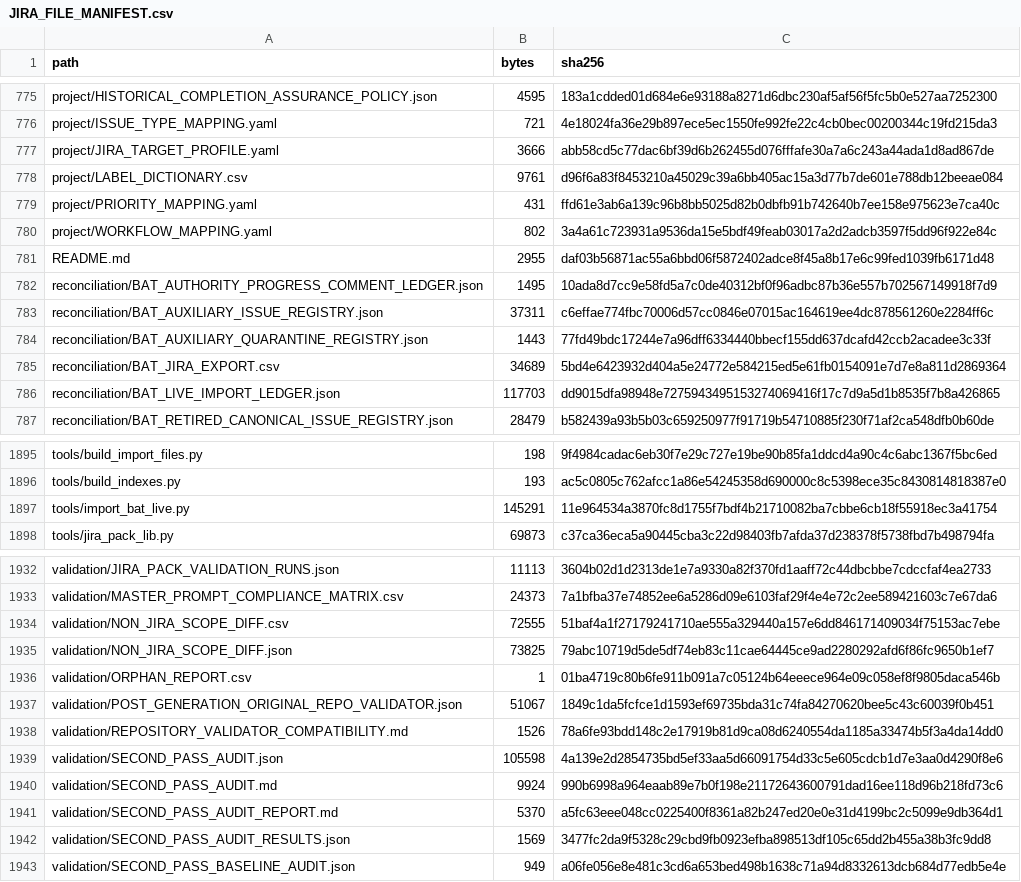
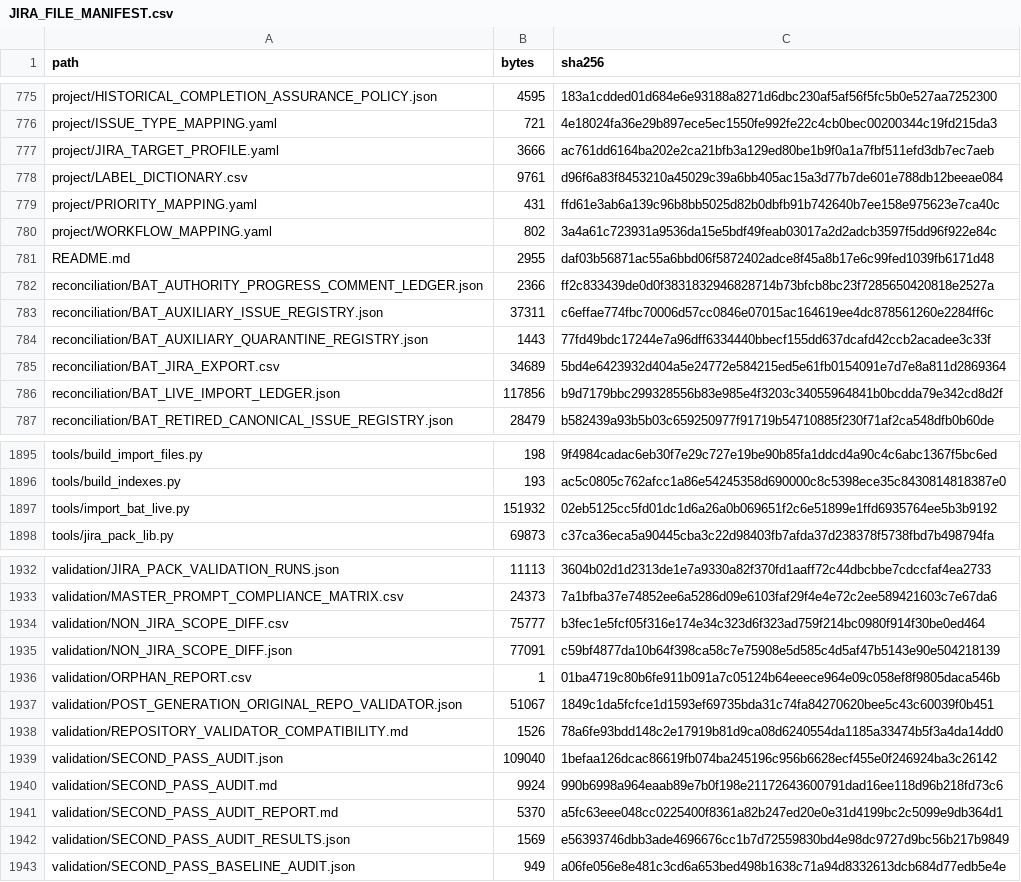
Before and after one commit to KevinSGarrett/BatteredAggieSyndrome, a CSV file: jira/validation/JIRA_FILE_MANIFEST.csv, drawn as a sheet; only a part is shown, gaps mark what is left out; the diff covers the shown part only.

```diff
--- a/jira/validation/JIRA_FILE_MANIFEST.csv
+++ b/jira/validation/JIRA_FILE_MANIFEST.csv
@@ -776,3 +776,3 @@ project/HISTORICAL_COMPLETION_ASSURANCE_POLICY.json,4595,183a1cdded01d684e6e9318
 project/ISSUE_TYPE_MAPPING.yaml,721,4e18024fa36e29b897ece5ec1550fe992fe22c4cb0bec00200344c19fd215da3
-project/JIRA_TARGET_PROFILE.yaml,3666,abb58cd5c77dac6bf39d6b262455d076fffafe30a7a6c243a44ada1d8ad867de
+project/JIRA_TARGET_PROFILE.yaml,3666,ac761dd6164ba202e2ca21bfb3a129ed80be1b9f0a1a7fbf511efd3db7ec7aeb
 project/LABEL_DICTIONARY.csv,9761,d96f6a83f8453210a45029c39a6bb405ac15a3d77b7de601e788db12beeae084
@@ -781,3 +781,3 @@ project/WORKFLOW_MAPPING.yaml,802,3a4a61c723931a9536da15e5bdf49feab03017a2d2adcb
 README.md,2955,daf03b56871ac55a6bbd06f5872402adce8f45a8b17e6c99fed1039fb6171d48
-reconciliation/BAT_AUTHORITY_PROGRESS_COMMENT_LEDGER.json,1495,10ada8d7cc9e58fd5a7c0de40312bf0f96adbc87b36e557b702567149918f7d9
+reconciliation/BAT_AUTHORITY_PROGRESS_COMMENT_LEDGER.json,2366,ff2c833439de0d0f3831832946828714b73bfcb8bc23f7285650420818e2527a
 reconciliation/BAT_AUXILIARY_ISSUE_REGISTRY.json,37311,c6effae774fbc70006d57cc0846e07015ac164619ee4dc878561260e2284ff6c
@@ -785,3 +785,3 @@ reconciliation/BAT_AUXILIARY_QUARANTINE_REGISTRY.json,1443,77fd49bdc17244e7a96df
 reconciliation/BAT_JIRA_EXPORT.csv,34689,5bd4e6423932d404a5e24772e584215ed5e61fb0154091e7d7e8a811d2869364
-reconciliation/BAT_LIVE_IMPORT_LEDGER.json,117703,dd9015dfa98948e7275943495153274069416f17c7d9a5d1b8535f7b8a426865
+reconciliation/BAT_LIVE_IMPORT_LEDGER.json,117856,b9d7179bbc299328556b83e985e4f3203c34055964841b0bcdda79e342cd8d2f
 reconciliation/BAT_RETIRED_CANONICAL_ISSUE_REGISTRY.json,28479,b582439a93b5b03c659250977f91719b54710885f230f71af2ca548dfb0b60de
@@ -1896,3 +1896,3 @@ tools/build_import_files.py,198,9f4984cadac6eb30f7e29c727e19be90b85fa1ddcd4a90c4
 tools/build_indexes.py,193,ac5c0805c762afcc1a86e54245358d690000c8c5398ece35c8430814818387e0
-tools/import_bat_live.py,145291,11e964534a3870fc8d1755f7bdf4b21710082ba7cbbe6cb18f55918ec3a41754
+tools/import_bat_live.py,151932,02eb5125cc5fd01dc1d6a26a0b069651f2c6e51899e1ffd6935764ee5b3b9192
 tools/jira_pack_lib.py,69873,c37ca36eca5a90445cba3c22d98403fb7afda37d238378f5738fbd7b498794fa
@@ -1933,4 +1933,4 @@ validation/JIRA_PACK_VALIDATION_RUNS.json,11113,3604b02d1d2313de1e7a9330a82f370f
 validation/MASTER_PROMPT_COMPLIANCE_MATRIX.csv,24373,7a1bfba37e74852ee6a5286d09e6103faf29f4e4e72c2ee589421603c7e67da6
-validation/NON_JIRA_SCOPE_DIFF.csv,72555,51baf4a1f27179241710ae555a329440a157e6dd846171409034f75153ac7ebe
-validation/NON_JIRA_SCOPE_DIFF.json,73825,79abc10719d5de5df74eb83c11cae64445ce9ad2280292afd6f86fc9650b1ef7
+validation/NON_JIRA_SCOPE_DIFF.csv,75777,b3fec1e5fcf05f316e174e34c323d6f323ad759f214bc0980f914f30be0ed464
+validation/NON_JIRA_SCOPE_DIFF.json,77091,c59bf4877da10b64f398ca58c7e75908e5d585c4d5af47b5143e90e504218139
 validation/ORPHAN_REPORT.csv,1,01ba4719c80b6fe911b091a7c05124b64eeece964e09c058ef8f9805daca546b
@@ -1938,6 +1938,6 @@ validation/POST_GENERATION_ORIGINAL_REPO_VALIDATOR.json,51067,1849c1da5fcfce1d15
 validation/REPOSITORY_VALIDATOR_COMPATIBILITY.md,1526,78a6fe93bdd148c2e17919b81d9ca08d6240554da1185a33474b5f3a4da14dd0
-validation/SECOND_PASS_AUDIT.json,105598,4a139e2d2854735bd5ef33aa5d66091754d33c5e605cdcb1d7e3aa0d4290f8e6
+validation/SECOND_PASS_AUDIT.json,109040,1befaa126dcac86619fb074ba245196c956b6628ecf455e0f246924ba3c26142
 validation/SECOND_PASS_AUDIT.md,9924,990b6998a964eaab89e7b0f198e21172643600791dad16ee118d96b218fd73c6
 validation/SECOND_PASS_AUDIT_REPORT.md,5370,a5fc63eee048cc0225400f8361a82b247ed20e0e31d4199bc2c5099e9db364d1
-validation/SECOND_PASS_AUDIT_RESULTS.json,1569,3477fc2da9f5328c29cbd9fb0923efba898513df105c65dd2b455a38b3fc9dd8
+validation/SECOND_PASS_AUDIT_RESULTS.json,1569,e56393746dbb3ade4696676cc1b7d72559830bd4e98dc9727d9bc56b217b9849
 validation/SECOND_PASS_BASELINE_AUDIT.json,949,a06fe056e8e481c3cd6a653bed498b1638c71a94d8332613dcb684d77edb5e4e
```
Also changed, not shown: 1 edited cell elsewhere in this file, jira/validation/NON_JIRA_SCOPE_DIFF.csv, provenance/PROJECT_FILE_MANIFEST.csv, 8 other files.
